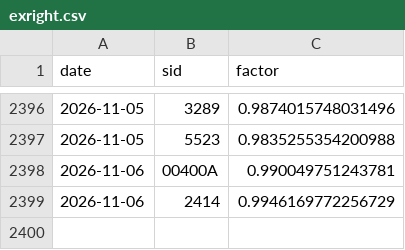
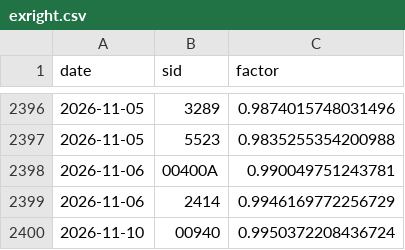
Before and after one commit to music830524-create/chipflow-29eb49b440, a CSV file: src/exright.csv, drawn as a sheet; only a part is shown, gaps mark what is left out; the diff names each change by its address in the sheet, - before the commit and + after, or states it on an @@ line.

Commit message:
update 2026-11-09 (actions)

```diff
--- a/src/exright.csv
+++ b/src/exright.csv
+row 2400: 2026-11-10 | 00940 | 0.9950372208436724
```
